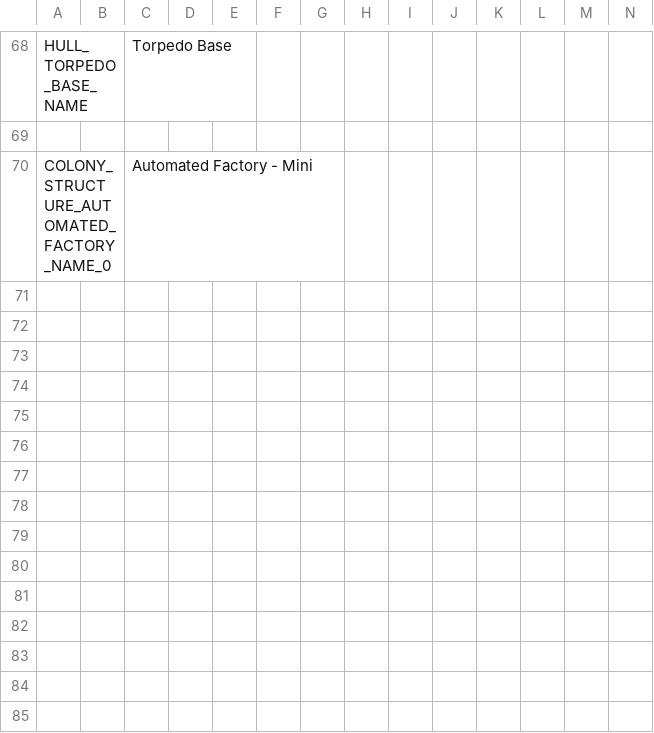
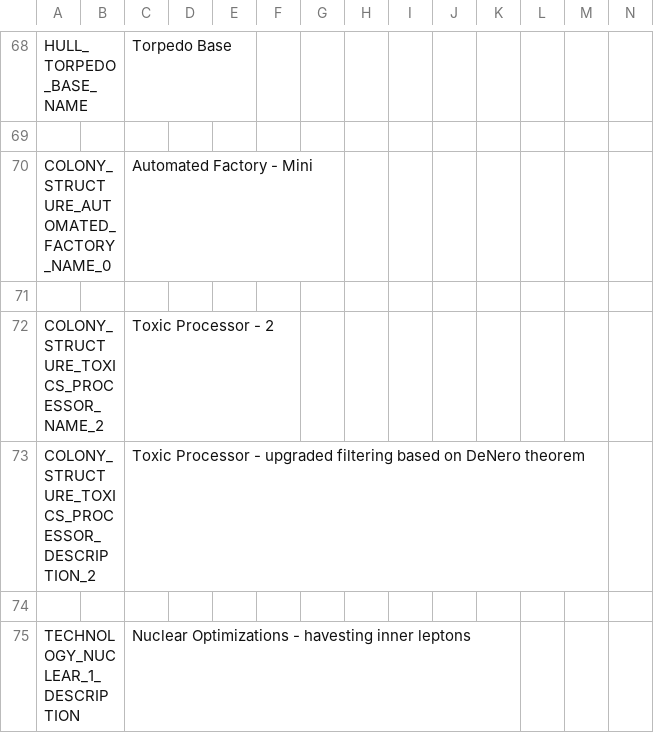
Before and after one commit to MartinUnity/games-moo-longwar, a CSV file: Zethrok-Tech/Descriptions.csv, drawn as a sheet; only a part is shown, gaps mark what is left out; rows hold the shown columns only; the diff names each change by its address in the sheet, - before the commit and + after, or states it on an @@ line.

```diff
--- a/Zethrok-Tech/Descriptions.csv
+++ b/Zethrok-Tech/Descriptions.csv
+row 71: (empty)
+row 72: COLONY_STRUCTURE_TOXICS_PROCESSOR_NAME_2 |  | Toxic Processor - 2
+row 73: COLONY_STRUCTURE_TOXICS_PROCESSOR_DESCRIPTION_2 |  | Toxic Processor - upgraded filtering based on DeNero theorem
+row 74: (empty)
+row 75: TECHNOLOGY_NUCLEAR_1_DESCRIPTION |  | Nuclear Optimizations - havesting inner leptons
```
Also changed, not shown: 6 other files.
